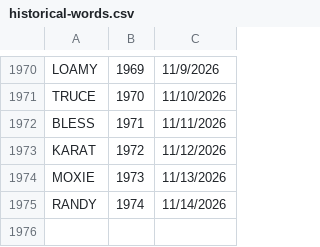
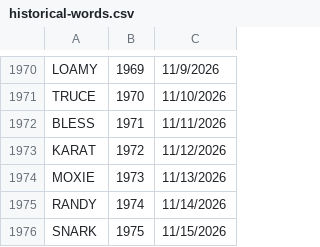
Before and after one commit to 8080Games/WordleMatch, a CSV file: wwwroot/historical-words.csv, drawn as a sheet; only a part is shown, gaps mark what is left out; the diff names each change by its address in the sheet, - before the commit and + after, or states it on an @@ line.

```diff
--- a/wwwroot/historical-words.csv
+++ b/wwwroot/historical-words.csv
+row 1976: SNARK | 1975 | 11/15/2026
```
Also changed, not shown: wwwroot/historical_hints.csv, wwwroot/used-words.csv, 1 other file.
